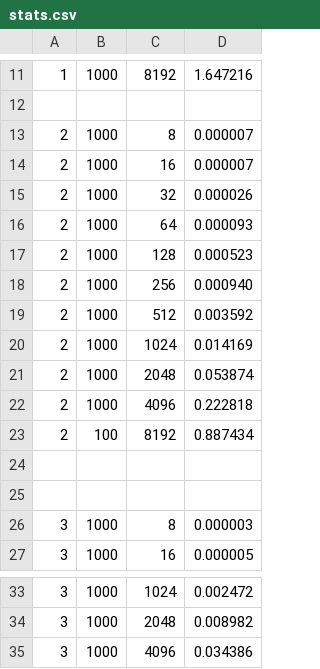
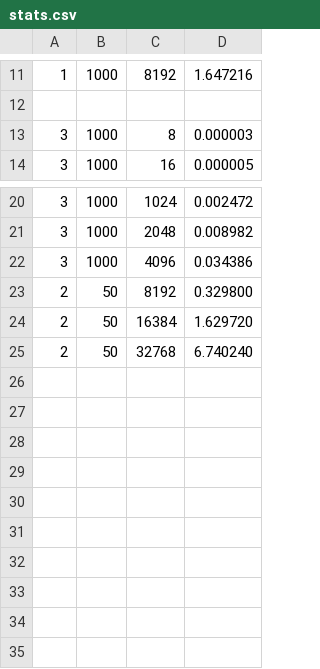
Before and after one commit to francosopo/tarea1, a CSV file: stats.csv, drawn as a sheet; only a part is shown, gaps mark what is left out.

```diff
--- a/stats.csv
+++ b/stats.csv
@@ -12,15 +12,2 @@
 
-2,1000,8,0.000007
-2,1000,16,0.000007
-2,1000,32,0.000026
-2,1000,64,0.000093
-2,1000,128,0.000523
-2,1000,256,0.000940
-2,1000,512,0.003592
-2,1000,1024,0.014169
-2,1000,2048,0.053874
-2,1000,4096,0.222818
-2,100,8192,0.887434
-
-
 3,1000,8,0.000003
@@ -35 +22,4 @@
 3,1000,4096,0.034386
+2,50,8192,0.329800
+2,50,16384,1.629720
+2,50,32768,6.740240
```
Also changed, not shown: 2 other files.
